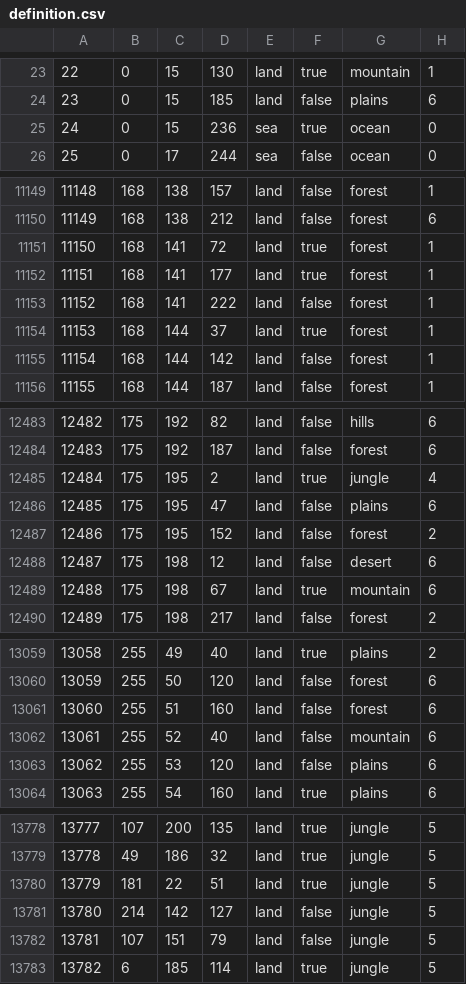
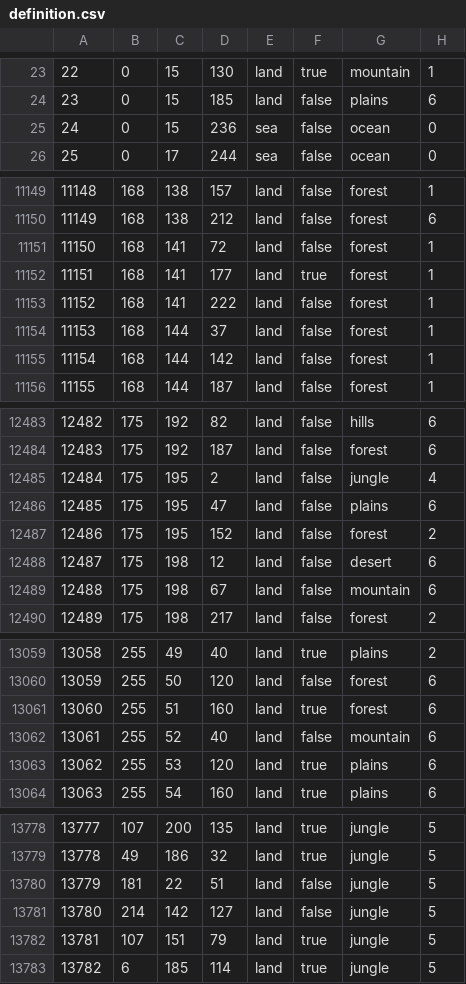
Before and after one commit to Cold-War-Iron-Curtain-Dev-Team/ColdWarIronCurtain, a CSV file: Cold War Iron Curtain/map/definition.csv, drawn as a sheet; only a part is shown, gaps mark what is left out; the diff covers the shown part only.

```diff
--- a/Cold War Iron Curtain/map/definition.csv
+++ b/Cold War Iron Curtain/map/definition.csv
@@ -24,3 +24,3 @@
 23;0;15;185;land;false;plains;6
-24;0;15;236;sea;true;ocean;0
+24;0;15;236;sea;false;ocean;0
 25;0;17;244;sea;false;ocean;0
@@ -11150,6 +11150,6 @@
 11149;168;138;212;land;false;forest;6
-11150;168;141;72;land;true;forest;1
+11150;168;141;72;land;false;forest;1
 11151;168;141;177;land;true;forest;1
 11152;168;141;222;land;false;forest;1
-11153;168;144;37;land;true;forest;1
+11153;168;144;37;land;false;forest;1
 11154;168;144;142;land;false;forest;1
@@ -12484,3 +12484,3 @@
 12483;175;192;187;land;false;forest;6
-12484;175;195;2;land;true;jungle;4
+12484;175;195;2;land;false;jungle;4
 12485;175;195;47;land;false;plains;6
@@ -12488,3 +12488,3 @@
 12487;175;198;12;land;false;desert;6
-12488;175;198;67;land;true;mountain;6
+12488;175;198;67;land;false;mountain;6
 12489;175;198;217;land;false;forest;2
@@ -13060,5 +13060,5 @@
 13059;255;50;120;land;false;forest;6
-13060;255;51;160;land;false;forest;6
+13060;255;51;160;land;true;forest;6
 13061;255;52;40;land;false;mountain;6
-13062;255;53;120;land;false;plains;6
+13062;255;53;120;land;true;plains;6
 13063;255;54;160;land;true;plains;6
@@ -13779,5 +13779,5 @@
 13778;49;186;32;land;true;jungle;5
-13779;181;22;51;land;true;jungle;5
+13779;181;22;51;land;false;jungle;5
 13780;214;142;127;land;false;jungle;5
-13781;107;151;79;land;false;jungle;5
+13781;107;151;79;land;true;jungle;5
 13782;6;185;114;land;true;jungle;5
```
Also changed, not shown: 115 edited cells elsewhere in this file, 26 other files.
